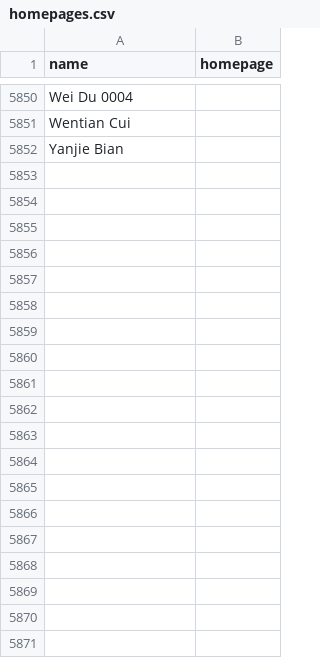
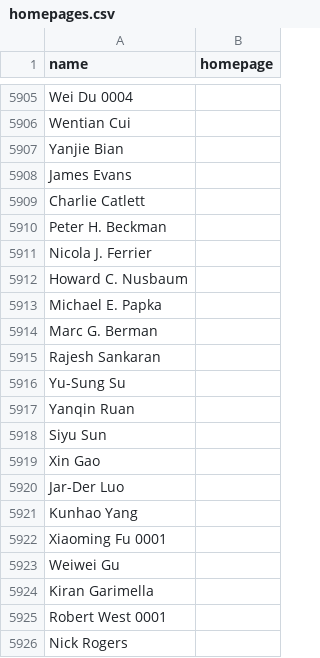
Before and after one commit to sds131/Ranking, a CSV file: homepages.csv, drawn as a sheet; only a part is shown, gaps mark what is left out; the diff covers the shown part only; the diff names each change by its address in the sheet, - before the commit and + after, or states it on an @@ line.

```diff
--- a/homepages.csv
+++ b/homepages.csv
+row 5908: James Evans
+row 5909: Charlie Catlett
+row 5910: Peter H. Beckman
+row 5911: Nicola J. Ferrier
+row 5912: Howard C. Nusbaum
+row 5913: Michael E. Papka
+row 5914: Marc G. Berman
+row 5915: Rajesh Sankaran
+row 5916: Yu-Sung Su
+row 5917: Yanqin Ruan
+row 5918: Siyu Sun
+row 5919: Xin Gao
+row 5920: Jar-Der Luo
+row 5921: Kunhao Yang
+row 5922: Xiaoming Fu 0001
+row 5923: Weiwei Gu
+row 5924: Kiran Garimella
+row 5925: Robert West 0001
+row 5926: Nick Rogers
```
Also changed, not shown: 94 added rows elsewhere in this file, csrankings-j.csv, csrankings.csv, 33 other files.
